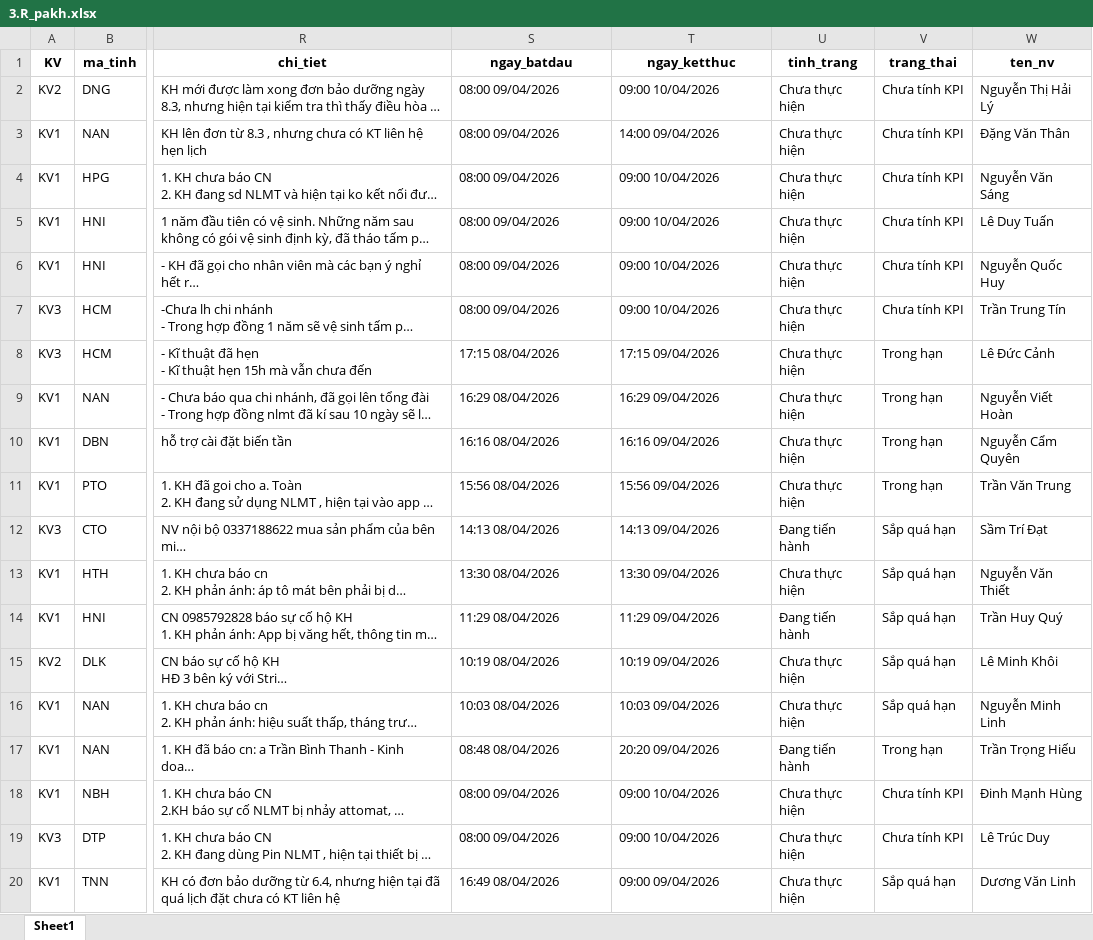
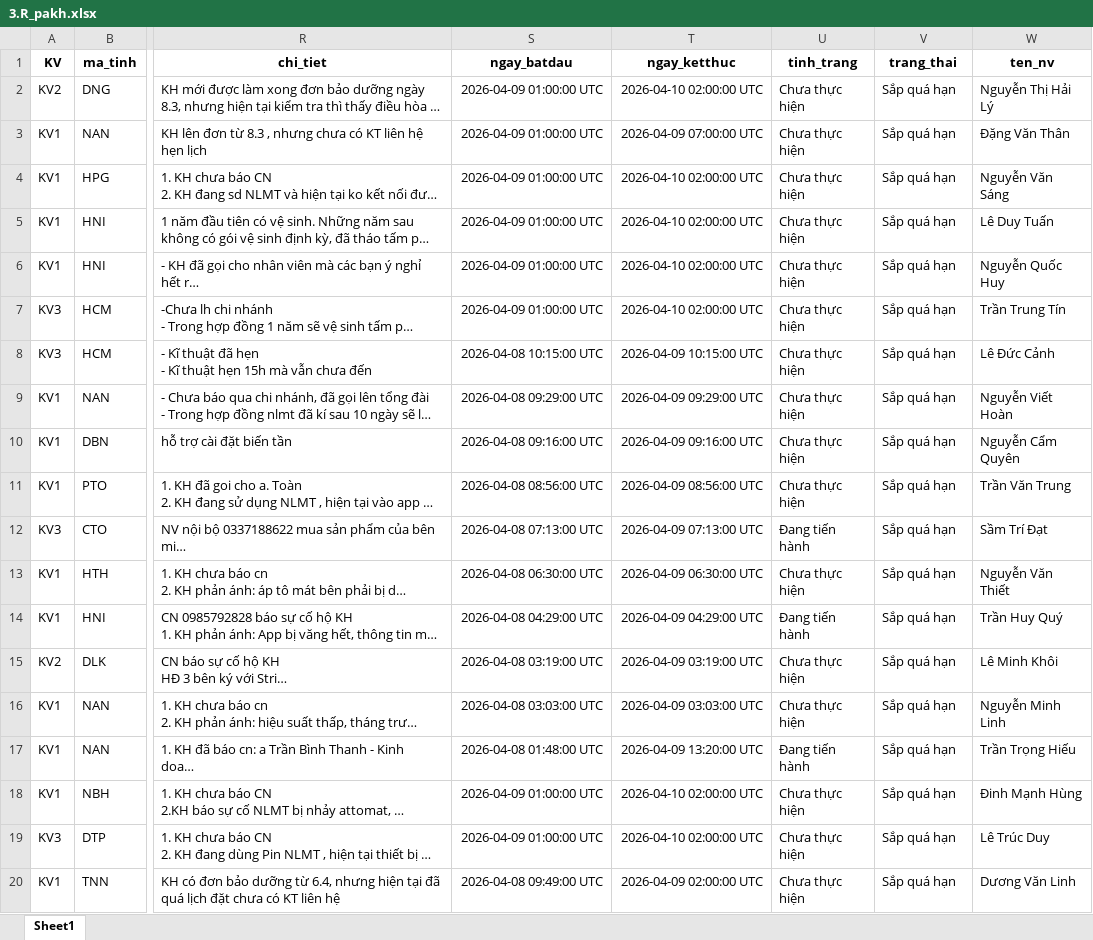
Before and after one commit to Nhunggg1612/dashboard-PAKH, an Excel workbook: data/3.R_pakh.xlsx, sheet Sheet1, drawn as a sheet; only a part is shown, gaps mark what is left out; long unchanged cells end in …; values as stored, in another font and other column widths than the file's, no borders; the diff covers the shown part only; the diff names each change by its address in the sheet, - before the commit and + after, or states it on an @@ line.

```diff
--- a/data/3.R_pakh.xlsx (sheet Sheet1)
+++ b/data/3.R_pakh.xlsx (sheet Sheet1)
-S2:S7 (ngay_batdau): 08:00 09/04/2026
+S2:S7 (ngay_batdau): 2026-04-09 01:00:00 UTC
-T2 (ngay_ketthuc): 09:00 10/04/2026
+T2 (ngay_ketthuc): 2026-04-10 02:00:00 UTC
-V2:V7 (trang_thai): Chưa tính KPI
+V2:V7 (trang_thai): Sắp quá hạn
-T3 (ngay_ketthuc): 14:00 09/04/2026
+T3 (ngay_ketthuc): 2026-04-09 07:00:00 UTC
-T4:T7 (ngay_ketthuc): 09:00 10/04/2026
+T4:T7 (ngay_ketthuc): 2026-04-10 02:00:00 UTC
-S8 (ngay_batdau): 17:15 08/04/2026
+S8 (ngay_batdau): 2026-04-08 10:15:00 UTC
-T8 (ngay_ketthuc): 17:15 09/04/2026
+T8 (ngay_ketthuc): 2026-04-09 10:15:00 UTC
-V8:V11 (trang_thai): Trong hạn
+V8:V11 (trang_thai): Sắp quá hạn
-S9 (ngay_batdau): 16:29 08/04/2026
+S9 (ngay_batdau): 2026-04-08 09:29:00 UTC
-T9 (ngay_ketthuc): 16:29 09/04/2026
+T9 (ngay_ketthuc): 2026-04-09 09:29:00 UTC
-S10 (ngay_batdau): 16:16 08/04/2026
+S10 (ngay_batdau): 2026-04-08 09:16:00 UTC
-T10 (ngay_ketthuc): 16:16 09/04/2026
+T10 (ngay_ketthuc): 2026-04-09 09:16:00 UTC
-S11 (ngay_batdau): 15:56 08/04/2026
+S11 (ngay_batdau): 2026-04-08 08:56:00 UTC
-T11 (ngay_ketthuc): 15:56 09/04/2026
+T11 (ngay_ketthuc): 2026-04-09 08:56:00 UTC
-S12 (ngay_batdau): 14:13 08/04/2026
+S12 (ngay_batdau): 2026-04-08 07:13:00 UTC
-T12 (ngay_ketthuc): 14:13 09/04/2026
+T12 (ngay_ketthuc): 2026-04-09 07:13:00 UTC
-S13 (ngay_batdau): 13:30 08/04/2026
+S13 (ngay_batdau): 2026-04-08 06:30:00 UTC
-T13 (ngay_ketthuc): 13:30 09/04/2026
+T13 (ngay_ketthuc): 2026-04-09 06:30:00 UTC
-S14 (ngay_batdau): 11:29 08/04/2026
+S14 (ngay_batdau): 2026-04-08 04:29:00 UTC
-T14 (ngay_ketthuc): 11:29 09/04/2026
+T14 (ngay_ketthuc): 2026-04-09 04:29:00 UTC
-S15 (ngay_batdau): 10:19 08/04/2026
+S15 (ngay_batdau): 2026-04-08 03:19:00 UTC
-T15 (ngay_ketthuc): 10:19 09/04/2026
+T15 (ngay_ketthuc): 2026-04-09 03:19:00 UTC
-S16 (ngay_batdau): 10:03 08/04/2026
+S16 (ngay_batdau): 2026-04-08 03:03:00 UTC
-T16 (ngay_ketthuc): 10:03 09/04/2026
+T16 (ngay_ketthuc): 2026-04-09 03:03:00 UTC
-S17 (ngay_batdau): 08:48 08/04/2026
+S17 (ngay_batdau): 2026-04-08 01:48:00 UTC
-T17 (ngay_ketthuc): 20:20 09/04/2026
+T17 (ngay_ketthuc): 2026-04-09 13:20:00 UTC
-V17 (trang_thai): Trong hạn
+V17 (trang_thai): Sắp quá hạn
-S18:S19 (ngay_batdau): 08:00 09/04/2026
+S18:S19 (ngay_batdau): 2026-04-09 01:00:00 UTC
-T18:T19 (ngay_ketthuc): 09:00 10/04/2026
+T18:T19 (ngay_ketthuc): 2026-04-10 02:00:00 UTC
-V18:V19 (trang_thai): Chưa tính KPI
+V18:V19 (trang_thai): Sắp quá hạn
-S20 (ngay_batdau): 16:49 08/04/2026
+S20 (ngay_batdau): 2026-04-08 09:49:00 UTC
-T20 (ngay_ketthuc): 09:00 09/04/2026
+T20 (ngay_ketthuc): 2026-04-09 02:00:00 UTC
```
Also changed, not shown: 109 edited cells elsewhere in this sheet, 5 other files.
